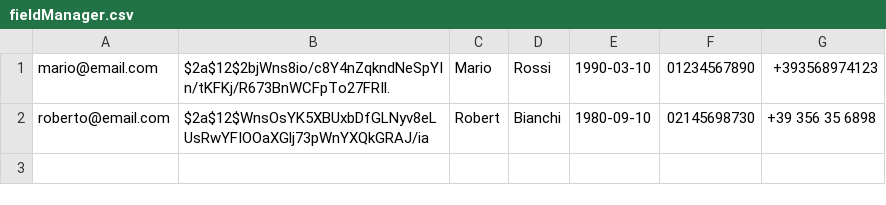
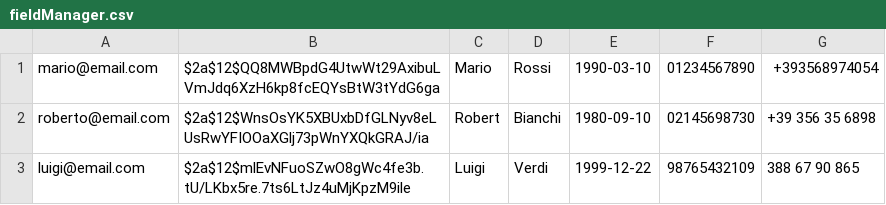
Before and after one commit to Federico10012004/Ingegneria-del-software, a CSV file: src/main/resources/csv/fieldManager.csv, drawn as a sheet.

```diff
--- a/src/main/resources/csv/fieldManager.csv
+++ b/src/main/resources/csv/fieldManager.csv
@@ -1,2 +1,3 @@
-mario@email.com;$2a$12$2bjWns8io/c8Y4nZqkndNeSpYIn/tKFKj/R673BnWCFpTo27FRIl.;Mario;Rossi;1990-03-10;01234567890;+393568974123
+mario@email.com;$2a$12$QQ8MWBpdG4UtwWt29AxibuLVmJdq6XzH6kp8fcEQYsBtW3tYdG6ga;Mario;Rossi;1990-03-10;01234567890;+393568974054
 roberto@email.com;$2a$12$WnsOsYK5XBUxbDfGLNyv8eLUsRwYFIOOaXGlj73pWnYXQkGRAJ/ia;Robert;Bianchi;1980-09-10;02145698730;+39 356 35 6898
+luigi@email.com;$2a$12$mlEvNFuoSZwO8gWc4fe3b.tU/LKbx5re.7ts6LtJz4uMjKpzM9ile;Luigi;Verdi;1999-12-22;98765432109;388 67 90 865
```
Also changed, not shown: 14 other files.
